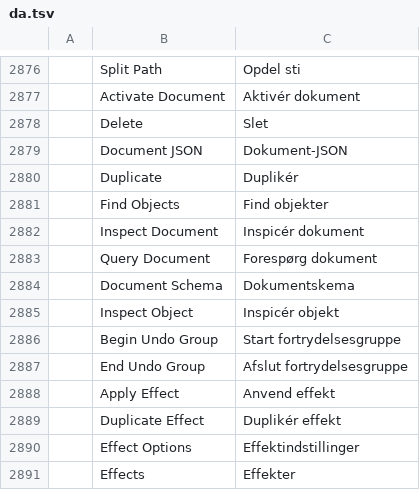
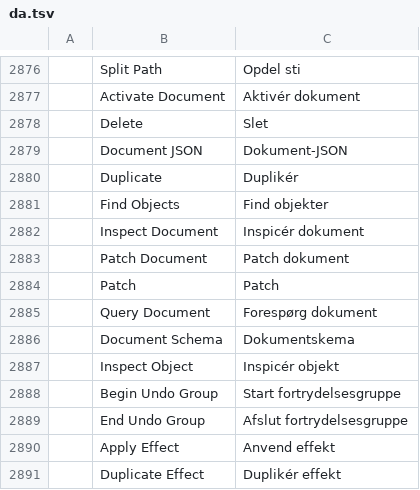
Before and after one commit to addibble/vectorcraft, a TSV file: crates/ui-egui/src/i18n/da.tsv, drawn as a sheet; only a part is shown, gaps mark what is left out; the shorter side is filled out with more unchanged rows; the diff names each change by its address in the sheet, - before the commit and + after, or states it on an @@ line.

```diff
--- a/crates/ui-egui/src/i18n/da.tsv
+++ b/crates/ui-egui/src/i18n/da.tsv
+row 2883:  | Patch Document | Patch dokument
+row 2884:  | Patch | Patch
```
Also changed, not shown: crates/ui-egui/src/i18n/de.tsv, crates/ui-egui/src/i18n/id.tsv, 34 other files.
